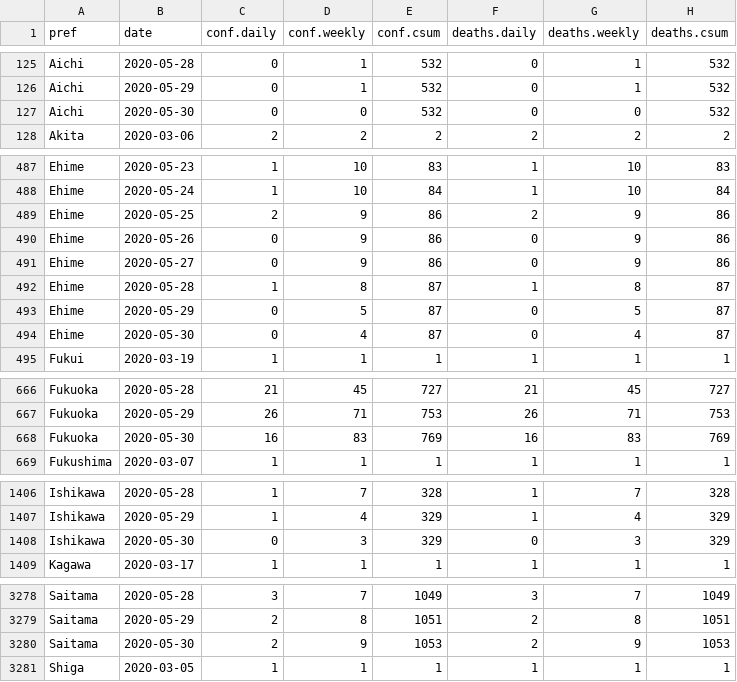
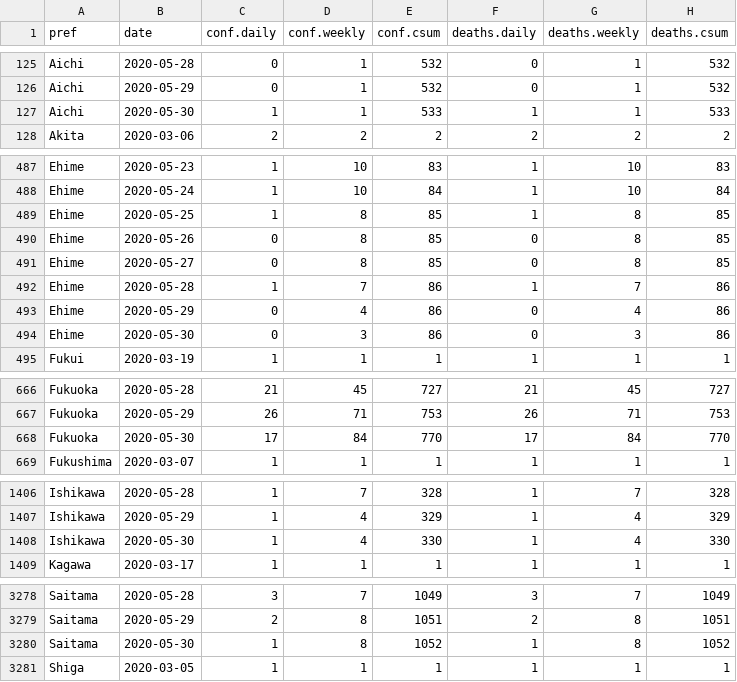
Before and after one commit to graphy-covidjp/xgraphy-covidjp.github.io, a CSV file: csv/cjd-prefs-deaths.csv, drawn as a sheet; only a part is shown, gaps mark what is left out; the diff covers the shown part only.

```diff
--- a/csv/cjd-prefs-deaths.csv
+++ b/csv/cjd-prefs-deaths.csv
@@ -126,3 +126,3 @@ Aichi,2020-05-28,0,1,532,0,1,532
 Aichi,2020-05-29,0,1,532,0,1,532
-Aichi,2020-05-30,0,0,532,0,0,532
+Aichi,2020-05-30,1,1,533,1,1,533
 Akita,2020-03-06,2,2,2,2,2,2
@@ -488,8 +488,8 @@ Ehime,2020-05-23,1,10,83,1,10,83
 Ehime,2020-05-24,1,10,84,1,10,84
-Ehime,2020-05-25,2,9,86,2,9,86
-Ehime,2020-05-26,0,9,86,0,9,86
-Ehime,2020-05-27,0,9,86,0,9,86
-Ehime,2020-05-28,1,8,87,1,8,87
-Ehime,2020-05-29,0,5,87,0,5,87
-Ehime,2020-05-30,0,4,87,0,4,87
+Ehime,2020-05-25,1,8,85,1,8,85
+Ehime,2020-05-26,0,8,85,0,8,85
+Ehime,2020-05-27,0,8,85,0,8,85
+Ehime,2020-05-28,1,7,86,1,7,86
+Ehime,2020-05-29,0,4,86,0,4,86
+Ehime,2020-05-30,0,3,86,0,3,86
 Fukui,2020-03-19,1,1,1,1,1,1
@@ -667,3 +667,3 @@ Fukuoka,2020-05-28,21,45,727,21,45,727
 Fukuoka,2020-05-29,26,71,753,26,71,753
-Fukuoka,2020-05-30,16,83,769,16,83,769
+Fukuoka,2020-05-30,17,84,770,17,84,770
 Fukushima,2020-03-07,1,1,1,1,1,1
@@ -1407,3 +1407,3 @@ Ishikawa,2020-05-28,1,7,328,1,7,328
 Ishikawa,2020-05-29,1,4,329,1,4,329
-Ishikawa,2020-05-30,0,3,329,0,3,329
+Ishikawa,2020-05-30,1,4,330,1,4,330
 Kagawa,2020-03-17,1,1,1,1,1,1
@@ -3279,3 +3279,3 @@ Saitama,2020-05-28,3,7,1049,3,7,1049
 Saitama,2020-05-29,2,8,1051,2,8,1051
-Saitama,2020-05-30,2,9,1053,2,9,1053
+Saitama,2020-05-30,1,8,1052,1,8,1052
 Shiga,2020-03-05,1,1,1,1,1,1
```
Also changed, not shown: 1 added row and 1 removed row elsewhere in this file, 58 other files.
